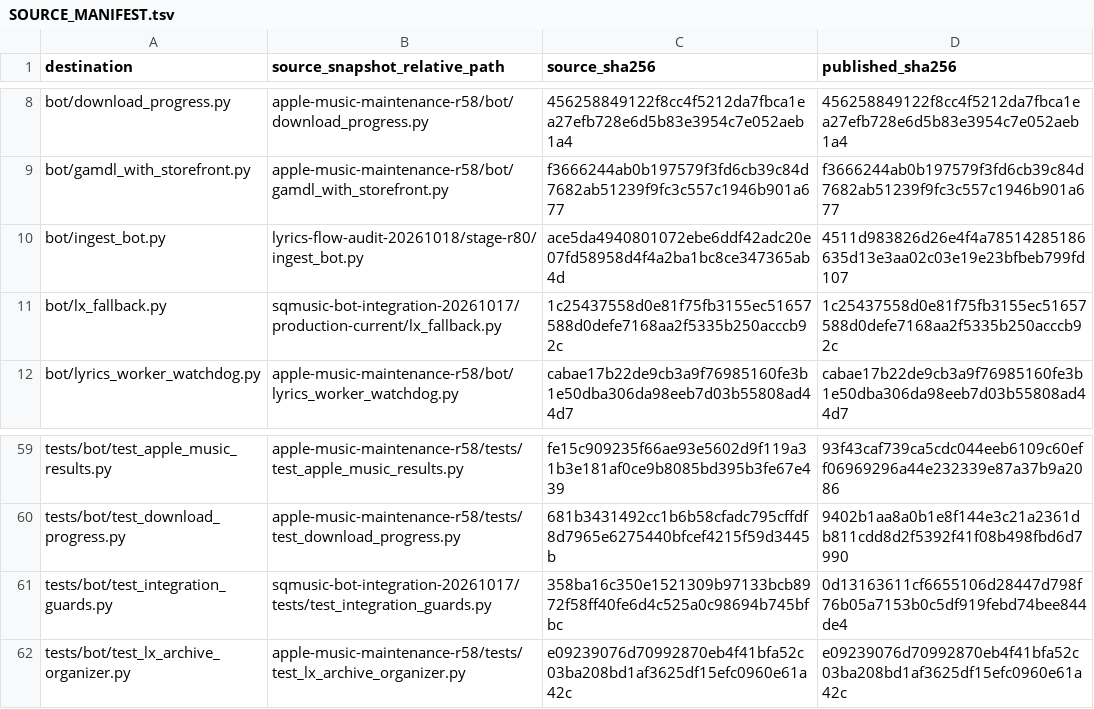
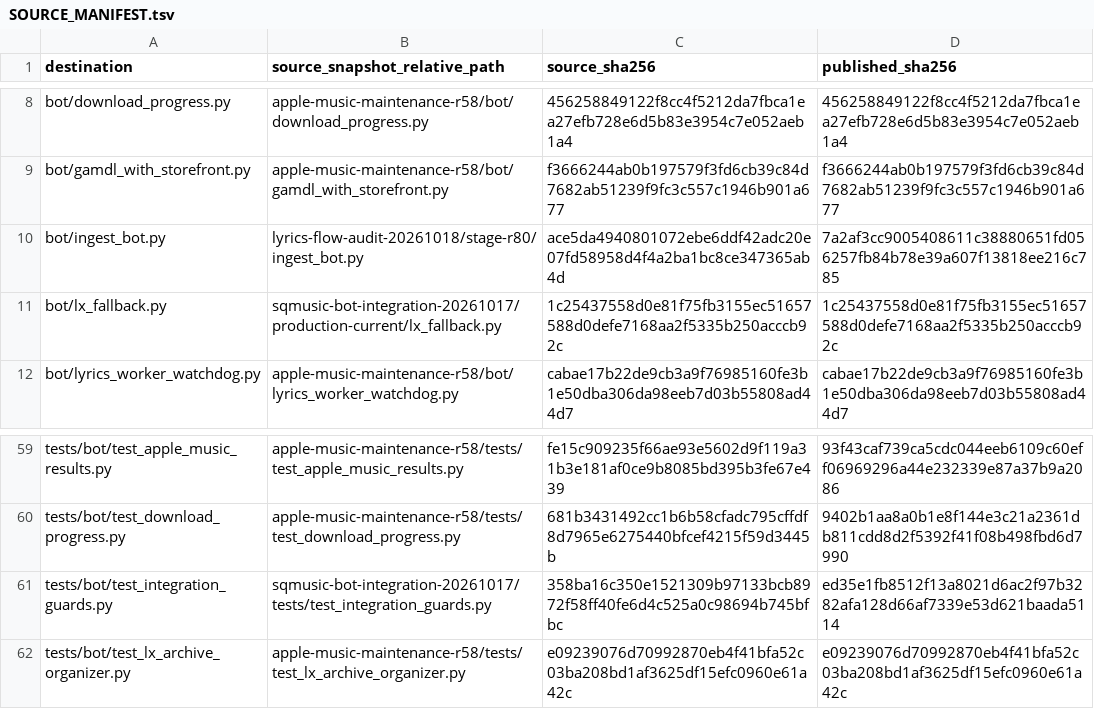
Before and after one commit to zskruc/apple-music-downloader-bot, a TSV file: docs/SOURCE_MANIFEST.tsv, drawn as a sheet; only a part is shown, gaps mark what is left out.

```diff
--- a/docs/SOURCE_MANIFEST.tsv
+++ b/docs/SOURCE_MANIFEST.tsv
@@ -9,3 +9,3 @@ bot/download_progress.py	apple-music-maintenance-r58/bot/download_progress.py	45
 bot/gamdl_with_storefront.py	apple-music-maintenance-r58/bot/gamdl_with_storefront.py	f3666244ab0b197579f3fd6cb39c84d7682ab51239f9fc3c557c1946b901a677	f3666244ab0b197579f3fd6cb39c84d7682ab51239f9fc3c557c1946b901a677
-bot/ingest_bot.py	lyrics-flow-audit-20261018/stage-r80/ingest_bot.py	ace5da4940801072ebe6ddf42adc20e07fd58958d4f4a2ba1bc8ce347365ab4d	4511d983826d26e4f4a78514285186635d13e3aa02c03e19e23bfbeb799fd107
+bot/ingest_bot.py	lyrics-flow-audit-20261018/stage-r80/ingest_bot.py	ace5da4940801072ebe6ddf42adc20e07fd58958d4f4a2ba1bc8ce347365ab4d	7a2af3cc9005408611c38880651fd056257fb84b78e39a607f13818ee216c785
 bot/lx_fallback.py	sqmusic-bot-integration-20261017/production-current/lx_fallback.py	1c25437558d0e81f75fb3155ec51657588d0defe7168aa2f5335b250acccb92c	1c25437558d0e81f75fb3155ec51657588d0defe7168aa2f5335b250acccb92c
@@ -60,3 +60,3 @@ tests/bot/test_apple_music_results.py	apple-music-maintenance-r58/tests/test_app
 tests/bot/test_download_progress.py	apple-music-maintenance-r58/tests/test_download_progress.py	681b3431492cc1b6b58cfadc795cffdf8d7965e6275440bfcef4215f59d3445b	9402b1aa8a0b1e8f144e3c21a2361db811cdd8d2f5392f41f08b498fbd6d7990
-tests/bot/test_integration_guards.py	sqmusic-bot-integration-20261017/tests/test_integration_guards.py	358ba16c350e1521309b97133bcb8972f58ff40fe6d4c525a0c98694b745bfbc	0d13163611cf6655106d28447d798f76b05a7153b0c5df919febd74bee844de4
+tests/bot/test_integration_guards.py	sqmusic-bot-integration-20261017/tests/test_integration_guards.py	358ba16c350e1521309b97133bcb8972f58ff40fe6d4c525a0c98694b745bfbc	ed35e1fb8512f13a8021d6ac2f97b3282afa128d66af7339e53d621baada5114
 tests/bot/test_lx_archive_organizer.py	apple-music-maintenance-r58/tests/test_lx_archive_organizer.py	e09239076d70992870eb4f41bfa52c03ba208bd1af3625df15efc0960e61a42c	e09239076d70992870eb4f41bfa52c03ba208bd1af3625df15efc0960e61a42c
```
Also changed, not shown: 40 other files.
